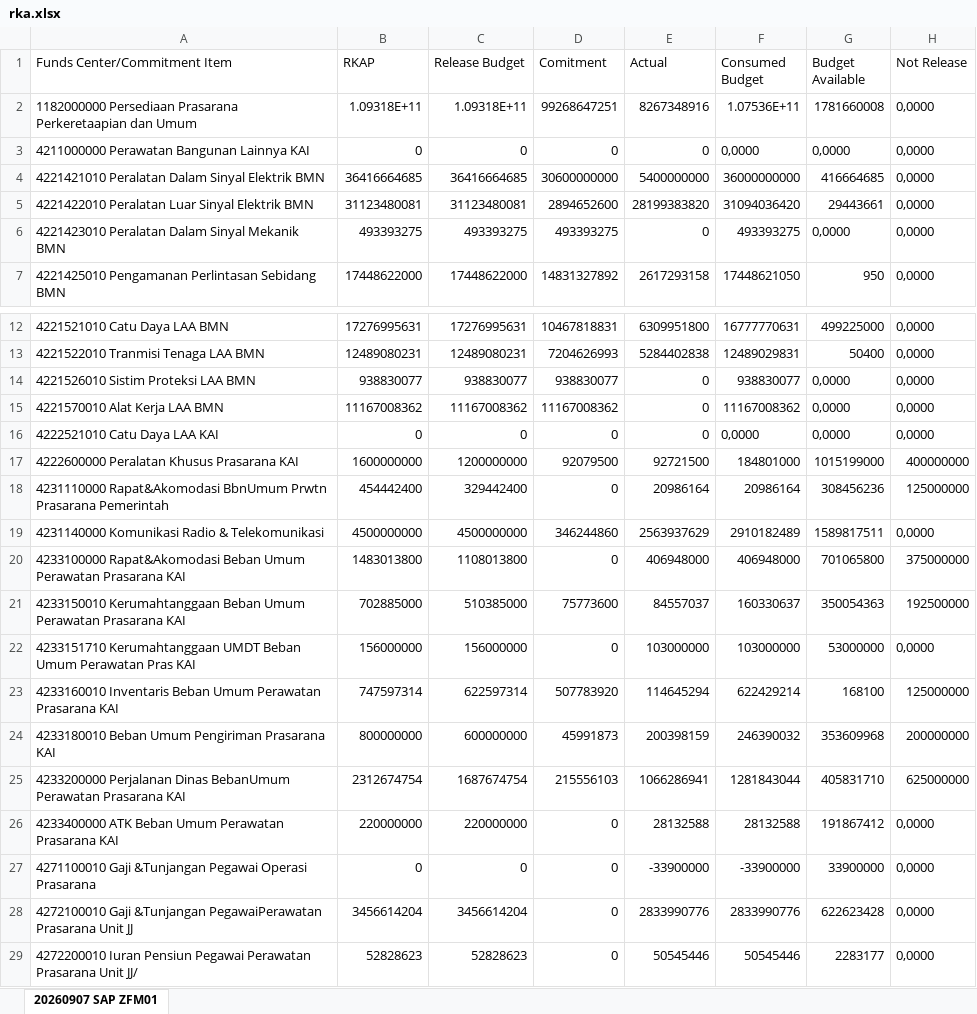
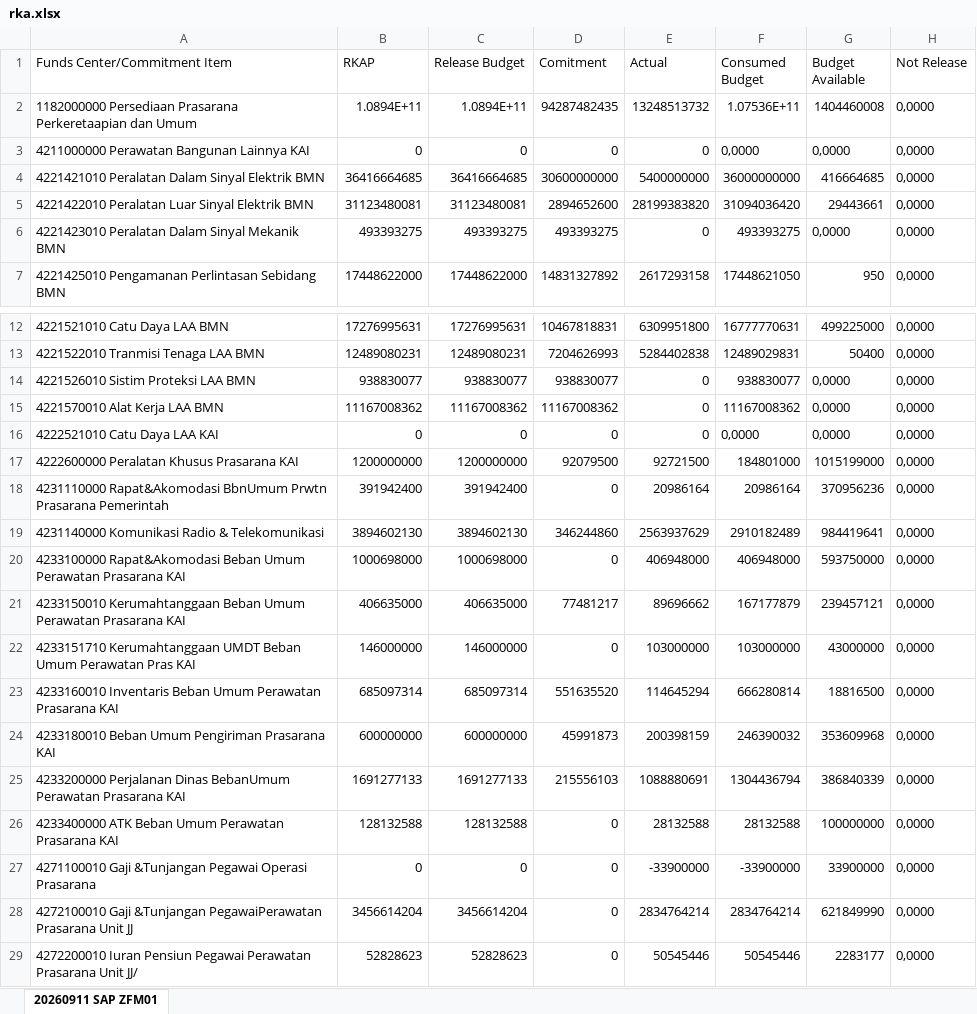
Before and after one commit to sanusizulfirmanlubis/mb52-data, an Excel workbook: data/rka.xlsx, sheet 20260911 SAP ZFM01, drawn as a sheet; only a part is shown, gaps mark what is left out; values as stored, in another font and other column widths than the file's, no borders; removed rows and columns are numbered as before the commit, all else as after; the diff covers the shown part only; the diff names each change by its address in the sheet, - before the commit and + after, or states it on an @@ line.

Commit message:
update rka dari web

```diff
--- a/data/rka.xlsx (sheet 20260911 SAP ZFM01)
+++ b/data/rka.xlsx (sheet 20260911 SAP ZFM01)
-sheet tab: 20260907 SAP ZFM01
+sheet tab: 20260911 SAP ZFM01
-B2 (RKAP): 1.09318E+11
+B2 (RKAP): 1.0894E+11
-C2 (Release Budget): 1.09318E+11
+C2 (Release Budget): 1.0894E+11
-D2 (Comitment): 99268647251
+D2 (Comitment): 94287482435
-E2 (Actual): 8267348916
+E2 (Actual): 13248513732
-G2 (Budget Available): 1781660008
+G2 (Budget Available): 1404460008
-B17 (RKAP): 1600000000
+B17 (RKAP): 1200000000
-H17 (Not Release): 400000000
+H17 (Not Release): 0,0000
-B18 (RKAP): 454442400
+B18 (RKAP): 391942400
-C18 (Release Budget): 329442400
+C18 (Release Budget): 391942400
-G18 (Budget Available): 308456236
+G18 (Budget Available): 370956236
-H18 (Not Release): 125000000
+H18 (Not Release): 0,0000
-B19 (RKAP): 4500000000
+B19 (RKAP): 3894602130
-C19 (Release Budget): 4500000000
+C19 (Release Budget): 3894602130
-G19 (Budget Available): 1589817511
+G19 (Budget Available): 984419641
-B20 (RKAP): 1483013800
+B20 (RKAP): 1000698000
-C20 (Release Budget): 1108013800
+C20 (Release Budget): 1000698000
-G20 (Budget Available): 701065800
+G20 (Budget Available): 593750000
-H20 (Not Release): 375000000
+H20 (Not Release): 0,0000
-row 21: 4233150010 Kerumahtanggaan Beban Umum Perawatan Prasarana KAI | 702885000 | 510385000 | 75773600 | 84557037 | 160330637 | 350054363 | 192500000
+row 21: 4233150010 Kerumahtanggaan Beban Umum Perawatan Prasarana KAI | 406635000 | 406635000 | 77481217 | 89696662 | 167177879 | 239457121 | 0,0000
-B22 (RKAP): 156000000
+B22 (RKAP): 146000000
-C22 (Release Budget): 156000000
+C22 (Release Budget): 146000000
-G22 (Budget Available): 53000000
+G22 (Budget Available): 43000000
-row 23: 4233160010 Inventaris Beban Umum Perawatan Prasarana KAI | 747597314 | 622597314 | 507783920 | 114645294 | 622429214 | 168100 | 125000000
+row 23: 4233160010 Inventaris Beban Umum Perawatan Prasarana KAI | 685097314 | 685097314 | 551635520 | 114645294 | 666280814 | 18816500 | 0,0000
-B24 (RKAP): 800000000
+B24 (RKAP): 600000000
-H24 (Not Release): 200000000
+H24 (Not Release): 0,0000
-row 25: 4233200000 Perjalanan Dinas BebanUmum Perawatan Prasarana KAI | 2312674754 | 1687674754 | 215556103 | 1066286941 | 1281843044 | 405831710 | 625000000
+row 25: 4233200000 Perjalanan Dinas BebanUmum Perawatan Prasarana KAI | 1691277133 | 1691277133 | 215556103 | 1088880691 | 1304436794 | 386840339 | 0,0000
-B26 (RKAP): 220000000
+B26 (RKAP): 128132588
-C26 (Release Budget): 220000000
+C26 (Release Budget): 128132588
-G26 (Budget Available): 191867412
+G26 (Budget Available): 100000000
-E28 (Actual): 2833990776
+E28 (Actual): 2834764214
-F28 (Consumed Budget): 2833990776
+F28 (Consumed Budget): 2834764214
-G28 (Budget Available): 622623428
+G28 (Budget Available): 621849990
```
Also changed, not shown: 7 added rows, 7 removed rows, 426 edited cells and cell formats elsewhere in this sheet.
